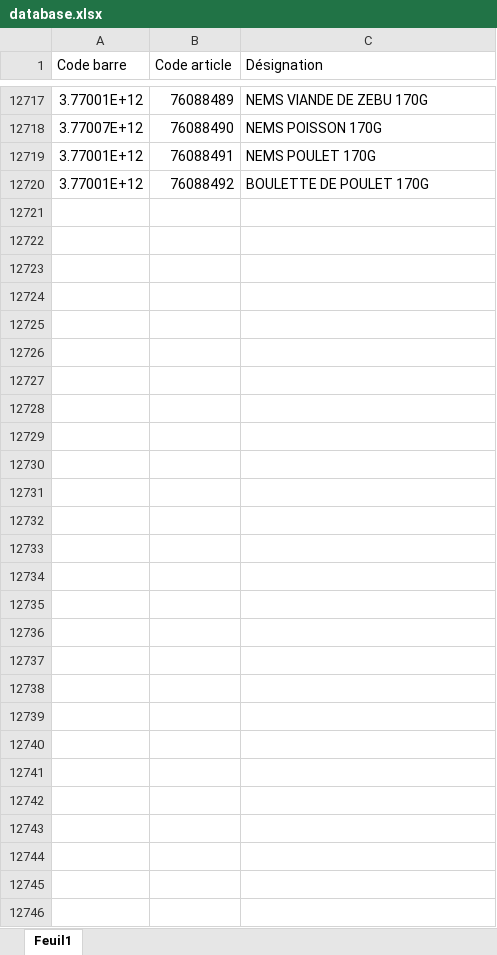
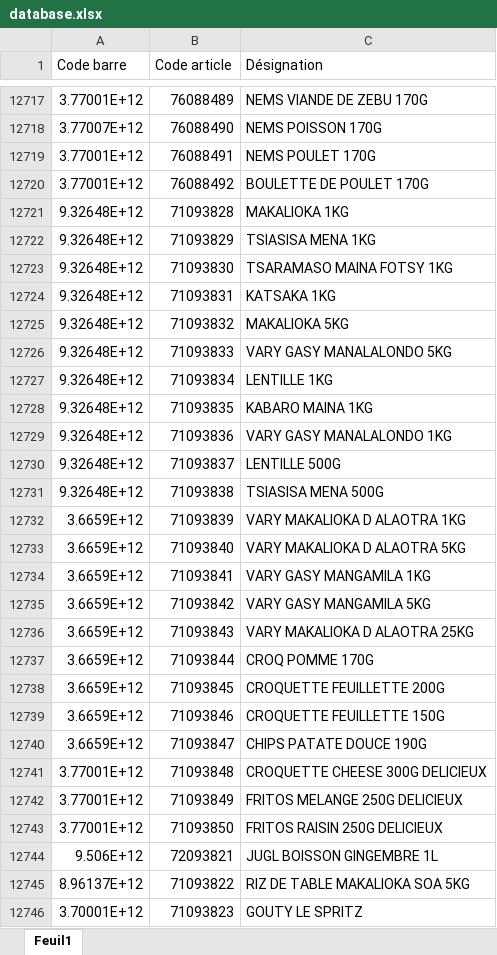
Before and after one commit to hasiniainahasina1-art/BOTAKI, an Excel workbook: database.xlsx, sheet Feuil1, drawn as a sheet; only a part is shown, gaps mark what is left out; values as stored, in another font and other column widths than the file's, no borders; the diff names each change by its address in the sheet, - before the commit and + after, or states it on an @@ line.

Commit message:
Ajout database.xlsx – 26 nouveau(x), 0 mis à jour

```diff
--- a/database.xlsx (sheet Feuil1)
+++ b/database.xlsx (sheet Feuil1)
+row 12721: 9.32648E+12 | 71093828 | MAKALIOKA 1KG
+row 12722: 9.32648E+12 | 71093829 | TSIASISA MENA 1KG
+row 12723: 9.32648E+12 | 71093830 | TSARAMASO MAINA FOTSY 1KG
+row 12724: 9.32648E+12 | 71093831 | KATSAKA 1KG
+row 12725: 9.32648E+12 | 71093832 | MAKALIOKA 5KG
+row 12726: 9.32648E+12 | 71093833 | VARY GASY MANALALONDO 5KG
+row 12727: 9.32648E+12 | 71093834 | LENTILLE 1KG
+row 12728: 9.32648E+12 | 71093835 | KABARO MAINA 1KG
+row 12729: 9.32648E+12 | 71093836 | VARY GASY MANALALONDO 1KG
+row 12730: 9.32648E+12 | 71093837 | LENTILLE 500G
+row 12731: 9.32648E+12 | 71093838 | TSIASISA MENA 500G
+row 12732: 3.6659E+12 | 71093839 | VARY MAKALIOKA D ALAOTRA 1KG
+row 12733: 3.6659E+12 | 71093840 | VARY MAKALIOKA D ALAOTRA 5KG
+row 12734: 3.6659E+12 | 71093841 | VARY GASY MANGAMILA 1KG
+row 12735: 3.6659E+12 | 71093842 | VARY GASY MANGAMILA 5KG
+row 12736: 3.6659E+12 | 71093843 | VARY MAKALIOKA D ALAOTRA 25KG
+row 12737: 3.6659E+12 | 71093844 | CROQ POMME 170G
+row 12738: 3.6659E+12 | 71093845 | CROQUETTE FEUILLETTE 200G
+row 12739: 3.6659E+12 | 71093846 | CROQUETTE FEUILLETTE 150G
+row 12740: 3.6659E+12 | 71093847 | CHIPS PATATE DOUCE 190G
+row 12741: 3.77001E+12 | 71093848 | CROQUETTE CHEESE 300G DELICIEUX
+row 12742: 3.77001E+12 | 71093849 | FRITOS MELANGE 250G DELICIEUX
+row 12743: 3.77001E+12 | 71093850 | FRITOS RAISIN 250G DELICIEUX
+row 12744: 9.506E+12 | 72093821 | JUGL BOISSON GINGEMBRE 1L
+row 12745: 8.96137E+12 | 71093822 | RIZ DE TABLE MAKALIOKA SOA 5KG
+row 12746: 3.70001E+12 | 71093823 | GOUTY LE SPRITZ
```
